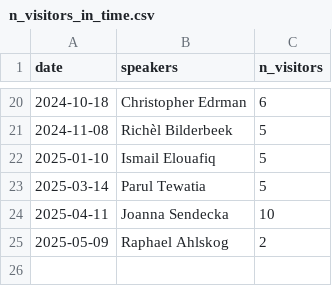
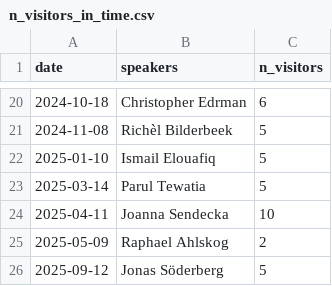
Before and after one commit to open-science-community-uppsala/open_science_community_uppsala, a CSV file: docs/data/n_visitors_in_time.csv, drawn as a sheet; only a part is shown, gaps mark what is left out.

```diff
--- a/docs/data/n_visitors_in_time.csv
+++ b/docs/data/n_visitors_in_time.csv
@@ -25 +25,2 @@ date,speakers,n_visitors
 2025-05-09,Raphael Ahlskog,2
+2025-09-12,Jonas Söderberg,5
```
Also changed, not shown: 3 other files.
